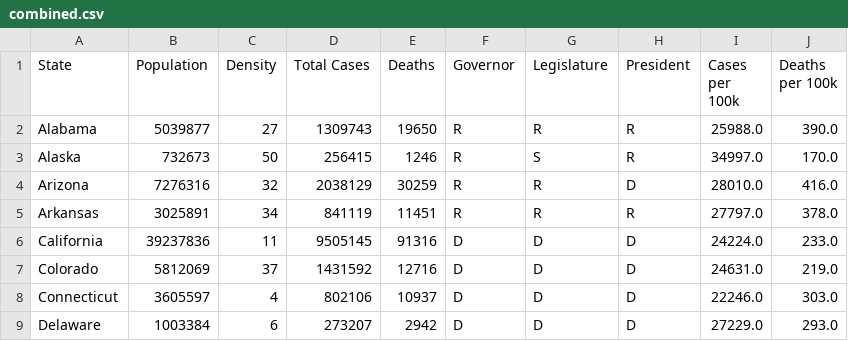
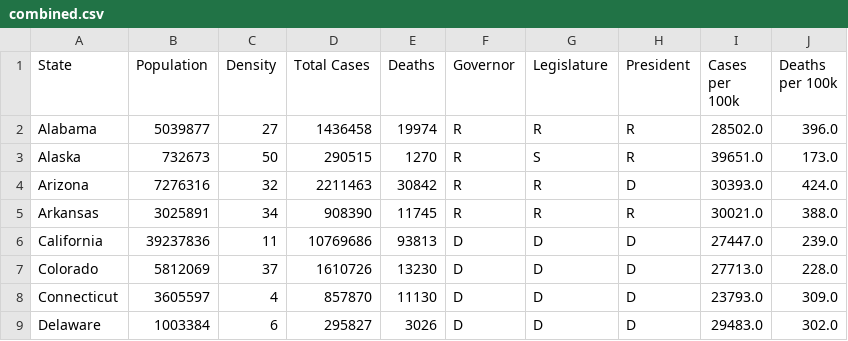
Before and after one commit to leeper50/CovidPythonGraph, a CSV file: data/combined.csv, drawn as a sheet; only a part is shown; the diff covers the shown part only.

```diff
--- a/data/combined.csv
+++ b/data/combined.csv
@@ -1,9 +1,9 @@
 State,Population,Density,Total Cases,Deaths,Governor,Legislature,President,Cases per 100k,Deaths per 100k
-Alabama,5039877,27,1309743,19650,R,R,R,25988.0,390.0
-Alaska,732673,50,256415,1246,R,S,R,34997.0,170.0
-Arizona,7276316,32,2038129,30259,R,R,D,28010.0,416.0
-Arkansas,3025891,34,841119,11451,R,R,R,27797.0,378.0
-California,39237836,11,9505145,91316,D,D,D,24224.0,233.0
-Colorado,5812069,37,1431592,12716,D,D,D,24631.0,219.0
-Connecticut,3605597,4,802106,10937,D,D,D,22246.0,303.0
-Delaware,1003384,6,273207,2942,D,D,D,27229.0,293.0
+Alabama,5039877,27,1436458,19974,R,R,R,28502.0,396.0
+Alaska,732673,50,290515,1270,R,S,R,39651.0,173.0
+Arizona,7276316,32,2211463,30842,R,R,D,30393.0,424.0
+Arkansas,3025891,34,908390,11745,R,R,R,30021.0,388.0
+California,39237836,11,10769686,93813,D,D,D,27447.0,239.0
+Colorado,5812069,37,1610726,13230,D,D,D,27713.0,228.0
+Connecticut,3605597,4,857870,11130,D,D,D,23793.0,309.0
+Delaware,1003384,6,295827,3026,D,D,D,29483.0,302.0
```
Also changed, not shown: 168 edited cells elsewhere in this file, 5 other files.
